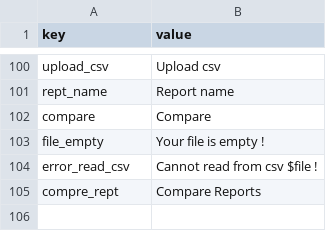
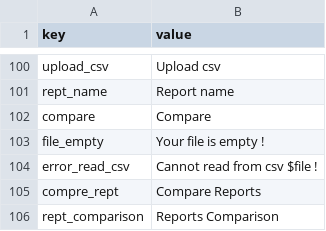
Before and after one commit to gmedyacine/PIW, a CSV file: uploads/lang/general_lang_en.csv, drawn as a sheet; only a part is shown, gaps mark what is left out; the diff names each change by its address in the sheet, - before the commit and + after, or states it on an @@ line.

Commit message:
compared rept step2

```diff
--- a/uploads/lang/general_lang_en.csv
+++ b/uploads/lang/general_lang_en.csv
+row 106: rept_comparison | Reports Comparison
```
Also changed, not shown: 4 other files.
